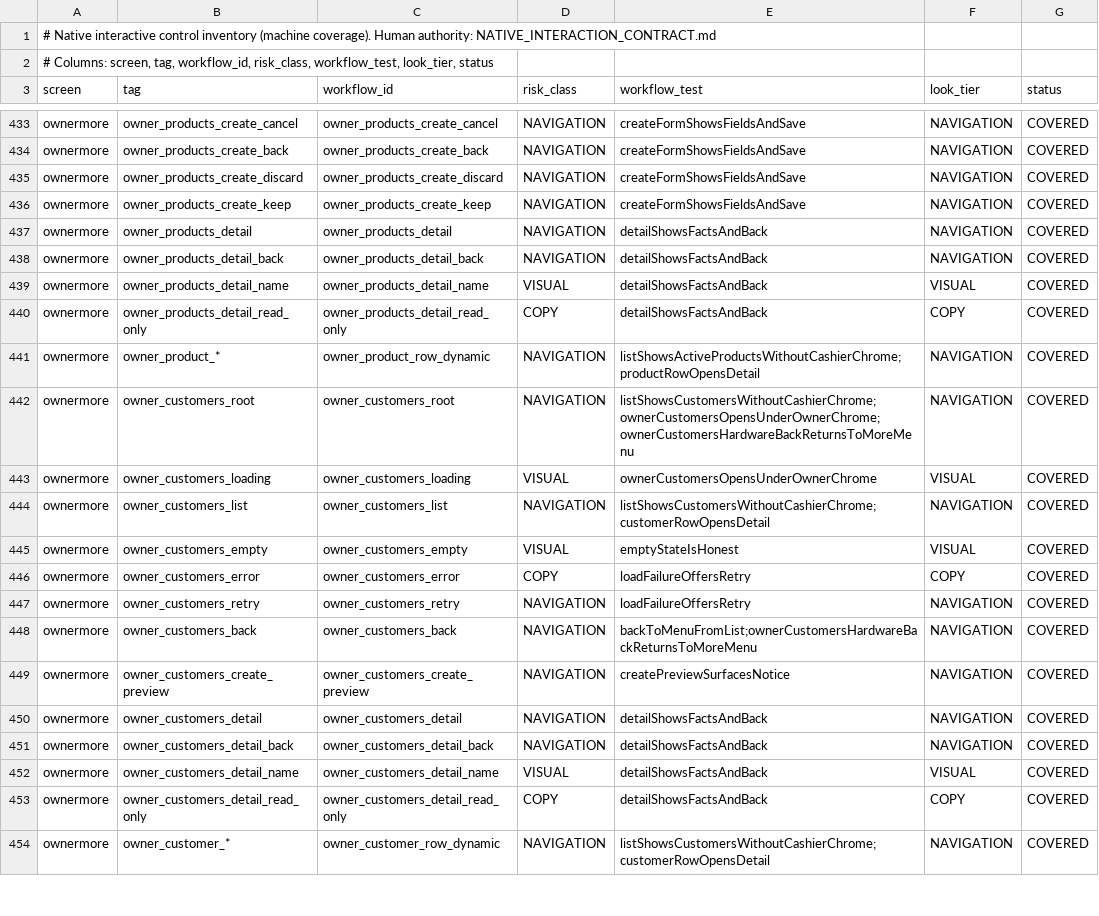
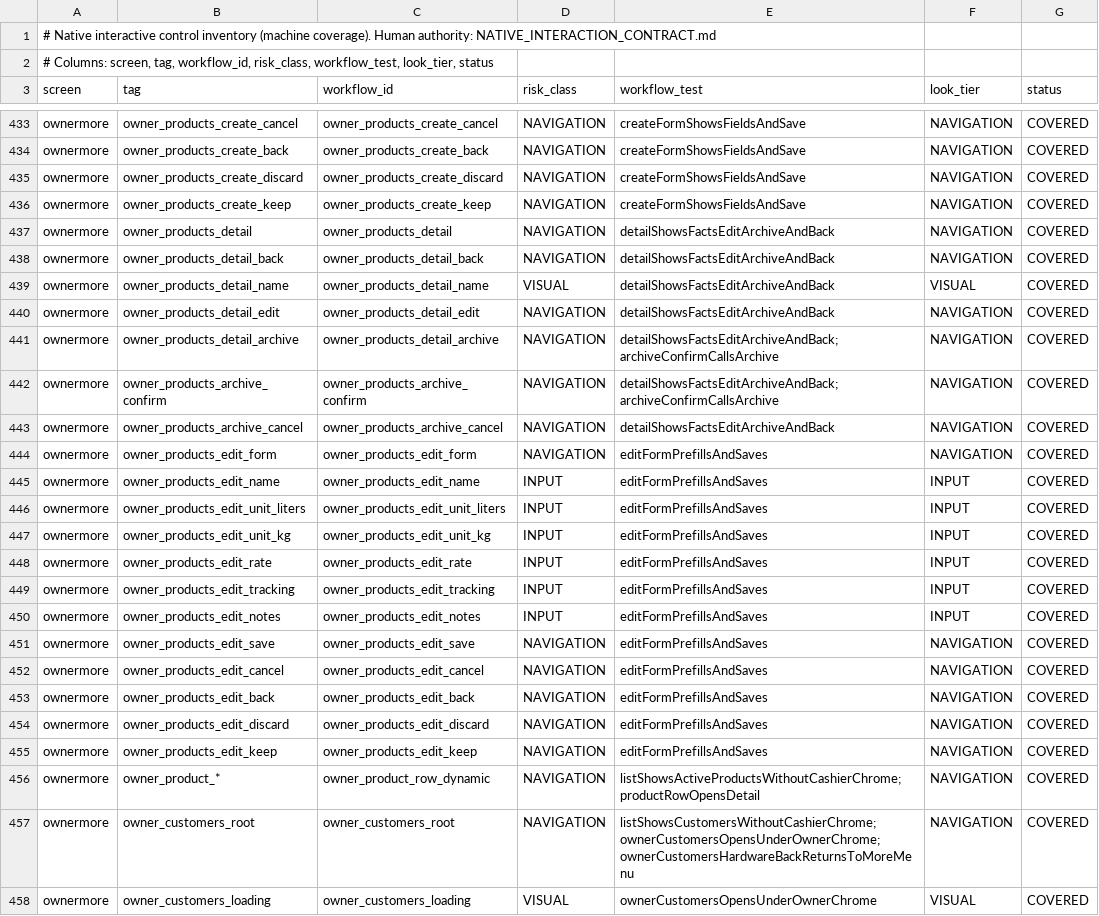
Before and after one commit to teymurl3ng/sm_counter_app, a TSV file: phase18/qa/native_control_inventory.tsv, drawn as a sheet; only a part is shown, gaps mark what is left out; the shorter side is filled out with more unchanged rows.

```diff
--- a/phase18/qa/native_control_inventory.tsv
+++ b/phase18/qa/native_control_inventory.tsv
@@ -436,6 +436,21 @@ ownermore	owner_products_create_discard	owner_products_create_discard	NAVIGATION
 ownermore	owner_products_create_keep	owner_products_create_keep	NAVIGATION	createFormShowsFieldsAndSave	NAVIGATION	COVERED
-ownermore	owner_products_detail	owner_products_detail	NAVIGATION	detailShowsFactsAndBack	NAVIGATION	COVERED
-ownermore	owner_products_detail_back	owner_products_detail_back	NAVIGATION	detailShowsFactsAndBack	NAVIGATION	COVERED
-ownermore	owner_products_detail_name	owner_products_detail_name	VISUAL	detailShowsFactsAndBack	VISUAL	COVERED
-ownermore	owner_products_detail_read_only	owner_products_detail_read_only	COPY	detailShowsFactsAndBack	COPY	COVERED
+ownermore	owner_products_detail	owner_products_detail	NAVIGATION	detailShowsFactsEditArchiveAndBack	NAVIGATION	COVERED
+ownermore	owner_products_detail_back	owner_products_detail_back	NAVIGATION	detailShowsFactsEditArchiveAndBack	NAVIGATION	COVERED
+ownermore	owner_products_detail_name	owner_products_detail_name	VISUAL	detailShowsFactsEditArchiveAndBack	VISUAL	COVERED
+ownermore	owner_products_detail_edit	owner_products_detail_edit	NAVIGATION	detailShowsFactsEditArchiveAndBack	NAVIGATION	COVERED
+ownermore	owner_products_detail_archive	owner_products_detail_archive	NAVIGATION	detailShowsFactsEditArchiveAndBack;archiveConfirmCallsArchive	NAVIGATION	COVERED
+ownermore	owner_products_archive_confirm	owner_products_archive_confirm	NAVIGATION	detailShowsFactsEditArchiveAndBack;archiveConfirmCallsArchive	NAVIGATION	COVERED
+ownermore	owner_products_archive_cancel	owner_products_archive_cancel	NAVIGATION	detailShowsFactsEditArchiveAndBack	NAVIGATION	COVERED
+ownermore	owner_products_edit_form	owner_products_edit_form	NAVIGATION	editFormPrefillsAndSaves	NAVIGATION	COVERED
+ownermore	owner_products_edit_name	owner_products_edit_name	INPUT	editFormPrefillsAndSaves	INPUT	COVERED
+ownermore	owner_products_edit_unit_liters	owner_products_edit_unit_liters	INPUT	editFormPrefillsAndSaves	INPUT	COVERED
+ownermore	owner_products_edit_unit_kg	owner_products_edit_unit_kg	INPUT	editFormPrefillsAndSaves	INPUT	COVERED
+ownermore	owner_products_edit_rate	owner_products_edit_rate	INPUT	editFormPrefillsAndSaves	INPUT	COVERED
+ownermore	owner_products_edit_tracking	owner_products_edit_tracking	INPUT	editFormPrefillsAndSaves	INPUT	COVERED
+ownermore	owner_products_edit_notes	owner_products_edit_notes	INPUT	editFormPrefillsAndSaves	INPUT	COVERED
+ownermore	owner_products_edit_save	owner_products_edit_save	NAVIGATION	editFormPrefillsAndSaves	NAVIGATION	COVERED
+ownermore	owner_products_edit_cancel	owner_products_edit_cancel	NAVIGATION	editFormPrefillsAndSaves	NAVIGATION	COVERED
+ownermore	owner_products_edit_back	owner_products_edit_back	NAVIGATION	editFormPrefillsAndSaves	NAVIGATION	COVERED
+ownermore	owner_products_edit_discard	owner_products_edit_discard	NAVIGATION	editFormPrefillsAndSaves	NAVIGATION	COVERED
+ownermore	owner_products_edit_keep	owner_products_edit_keep	NAVIGATION	editFormPrefillsAndSaves	NAVIGATION	COVERED
 ownermore	owner_product_*	owner_product_row_dynamic	NAVIGATION	listShowsActiveProductsWithoutCashierChrome;productRowOpensDetail	NAVIGATION	COVERED
```
Also changed, not shown: 14 other files.
